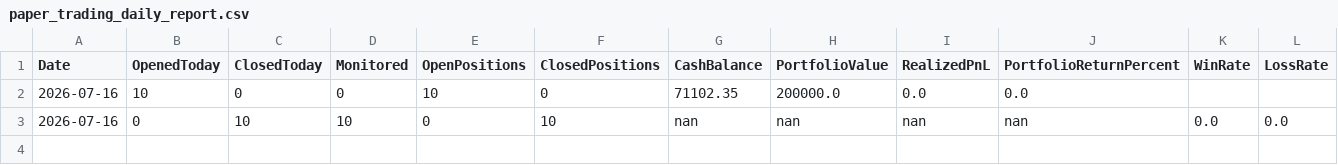
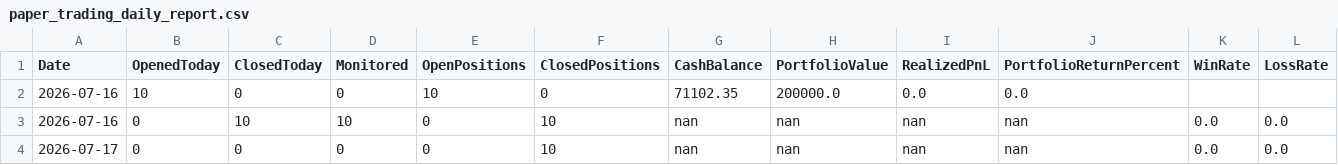
Before and after one commit to gobo-pixel/Professional-setup-of-swing-trading-Fixed-version2, a CSV file: reports/paper_trading_daily_report.csv, drawn as a sheet; only a part is shown; rows hold the shown columns only; the diff names each change by its address in the sheet, - before the commit and + after, or states it on an @@ line.

```diff
--- a/reports/paper_trading_daily_report.csv
+++ b/reports/paper_trading_daily_report.csv
+row 4: 2026-07-17 | 0 | 0 | 0 | 0 | 10 | nan | nan | nan | nan | 0.0 | 0.0
```
Also changed, not shown: 3 other files.
